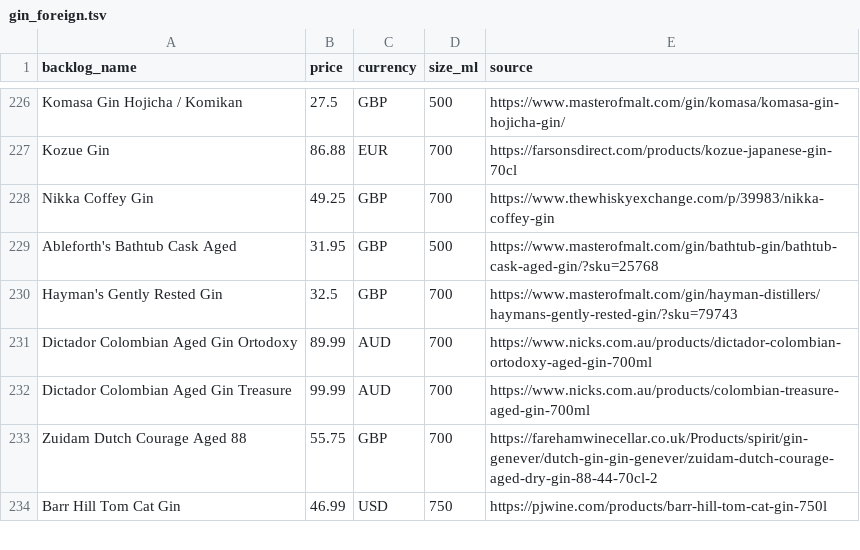
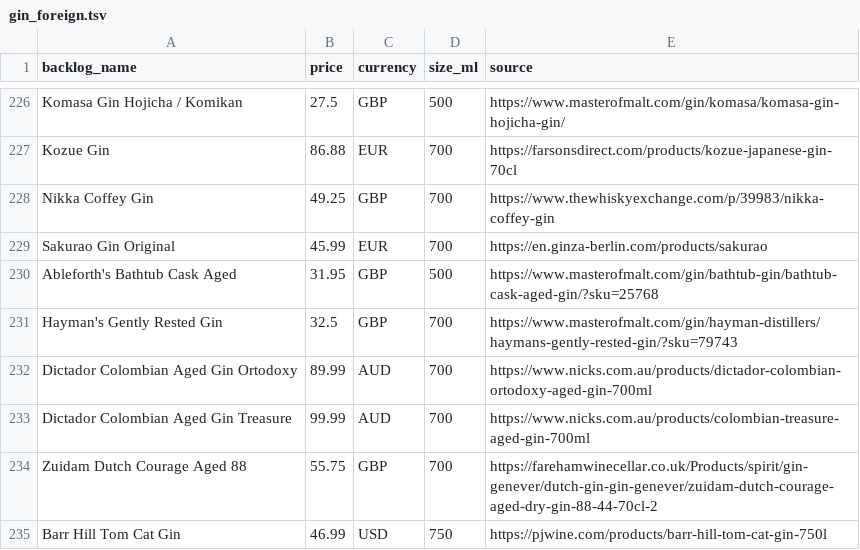
Before and after one commit to nguyenphucle15-maker/spirit-card, a TSV file: data/prices/gin_foreign.tsv, drawn as a sheet; only a part is shown, gaps mark what is left out.

```diff
--- a/data/prices/gin_foreign.tsv
+++ b/data/prices/gin_foreign.tsv
@@ -228,2 +228,3 @@ Kozue Gin	86.88	EUR	700	https://farsonsdirect.com/products/kozue-japanese-gin-70
 Nikka Coffey Gin	49.25	GBP	700	https://www.thewhiskyexchange.com/p/39983/nikka-coffey-gin
+Sakurao Gin Original	45.99	EUR	700	https://en.ginza-berlin.com/products/sakurao
 Ableforth's Bathtub Cask Aged	31.95	GBP	500	https://www.masterofmalt.com/gin/bathtub-gin/bathtub-cask-aged-gin/?sku=25768
```
Also changed, not shown: data/prices/batches/out_04.tsv, 1 other file.
